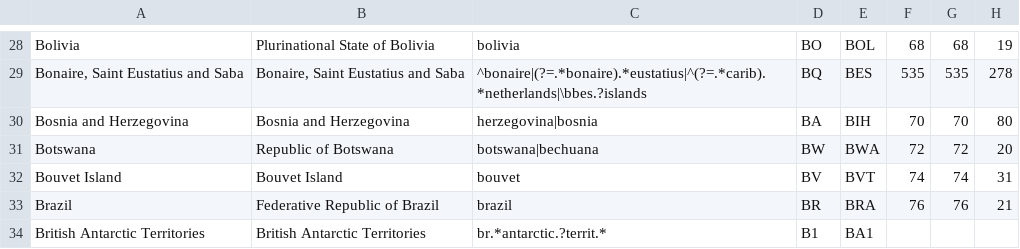
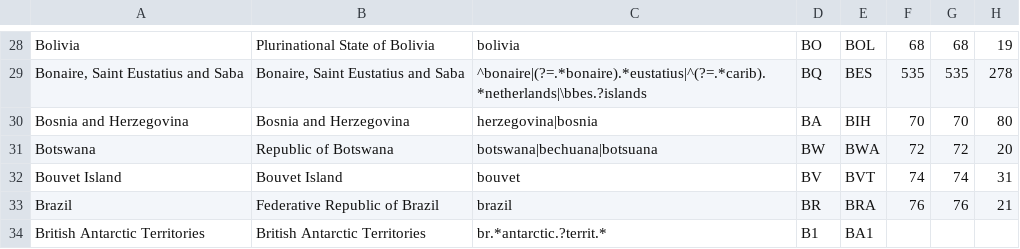
Before and after one commit to IndEcol/country_converter, a TSV file: country_converter/country_data.tsv, drawn as a sheet; only a part is shown, gaps mark what is left out; the diff names each change by its address in the sheet, - before the commit and + after, or states it on an @@ line.

```diff
--- a/country_converter/country_data.tsv
+++ b/country_converter/country_data.tsv
-C31: botswana|bechuana
+C31: botswana|bechuana|botsuana
```
Also changed, not shown: 4 other files.
